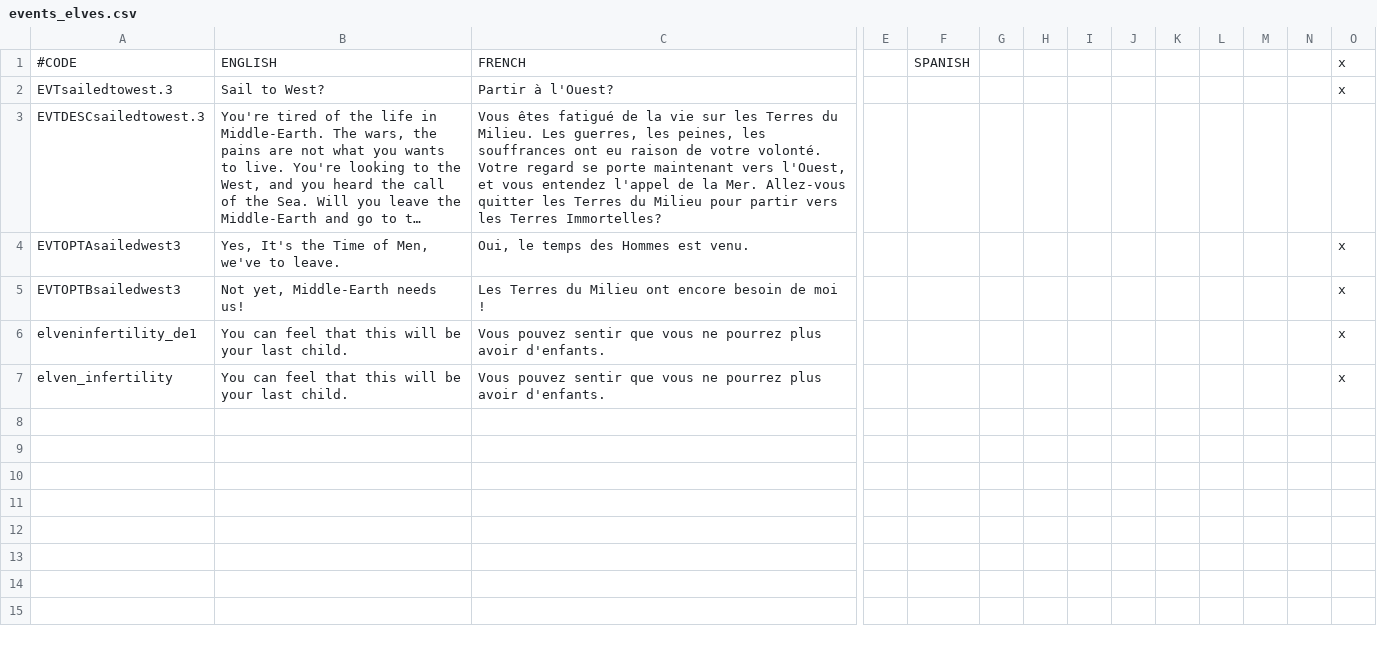
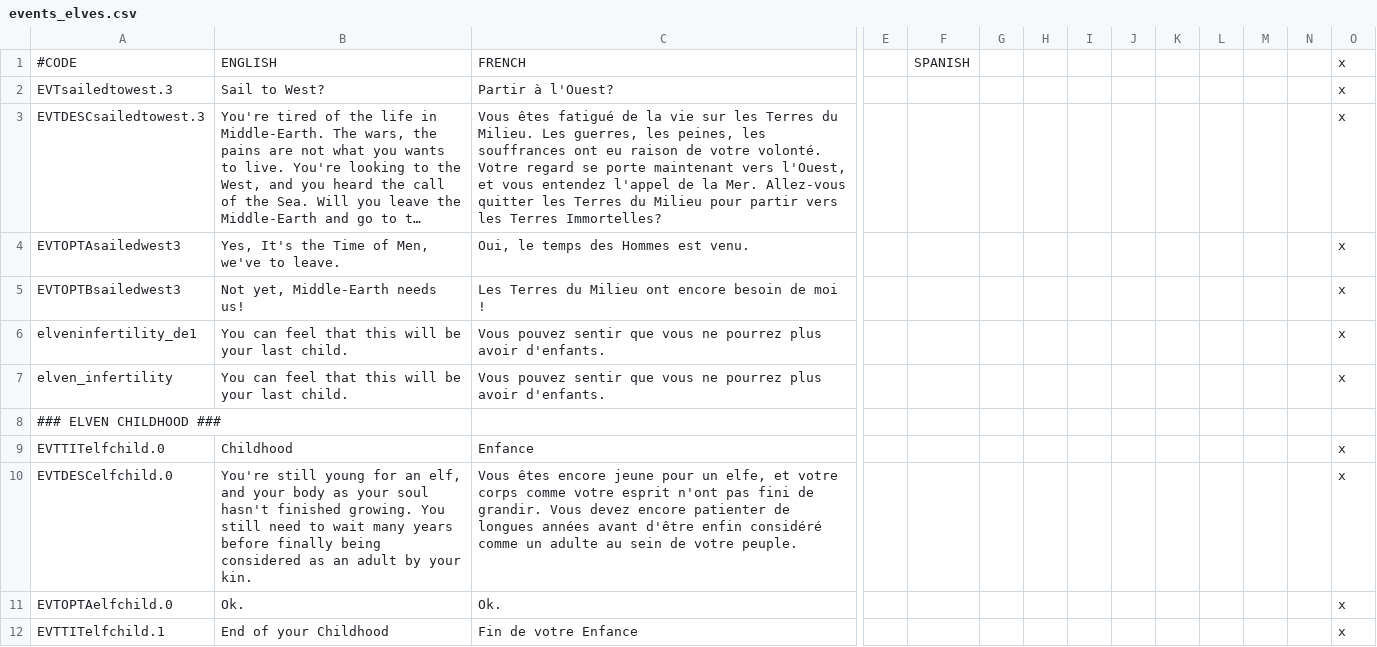
Before and after one commit to Rigmored/MEPCK2, a CSV file: MiddleEarthProject Beta/localisation/events_elves.csv, drawn as a sheet; only a part is shown, gaps mark what is left out; long unchanged cells end in …; rows hold the shown columns only; the diff covers the shown part only; the diff names each change by its address in the sheet, - before the commit and + after, or states it on an @@ line.

Commit message:
Fix for Elven Childhood event
- Fix a bug where adults elves get some events related to Childhood.
- Added first localisation for these events.

```diff
--- a/MiddleEarthProject Beta/localisation/events_elves.csv
+++ b/MiddleEarthProject Beta/localisation/events_elves.csv
-O3: (empty)
+O3: x
+row 8: ### ELVEN CHILDHOOD ###
+row 9: EVTTITelfchild.0 | Childhood | Enfance |  |  |  |  |  |  |  |  |  |  | x
+row 10: EVTDESCelfchild.0 | You're still young for an elf, and your body as your soul hasn't finished growing. You still need to wait many years before finally being considered as an adult by your kin. | Vous êtes encore jeune pour un elfe, et votre corps comme votre esprit n'ont pas fini de grandir. Vous devez encore patienter de longues années avant d'être enfin considéré comme un adulte au sein de votre peuple. |  |  |  |  |  |  |  |  |  |  | x
+row 11: EVTOPTAelfchild.0 | Ok. | Ok. |  |  |  |  |  |  |  |  |  |  | x
+row 12: EVTTITelfchild.1 | End of your Childhood | Fin de votre Enfance |  |  |  |  |  |  |  |  |  |  | x
```
Also changed, not shown: 9 added rows elsewhere in this file, 1 other file.
